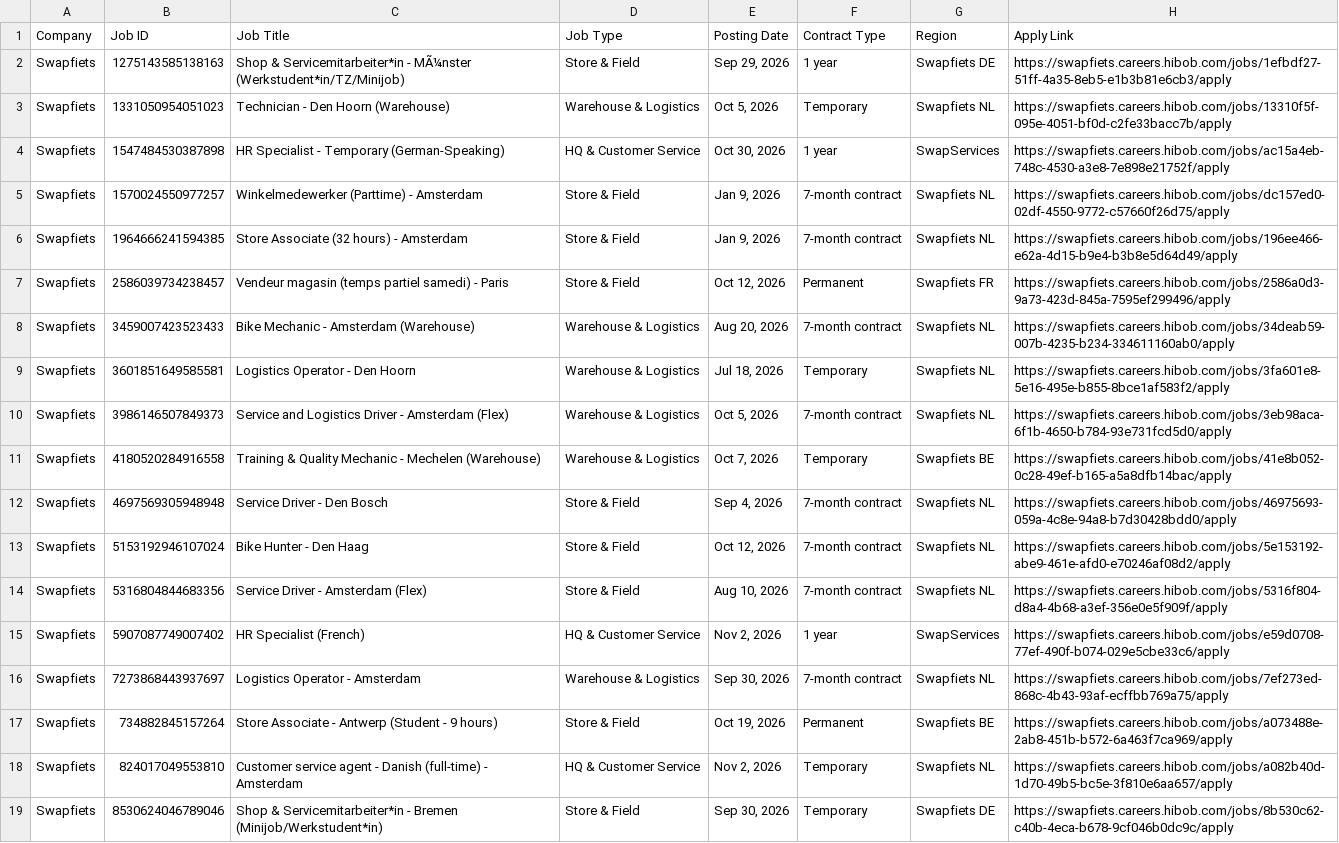
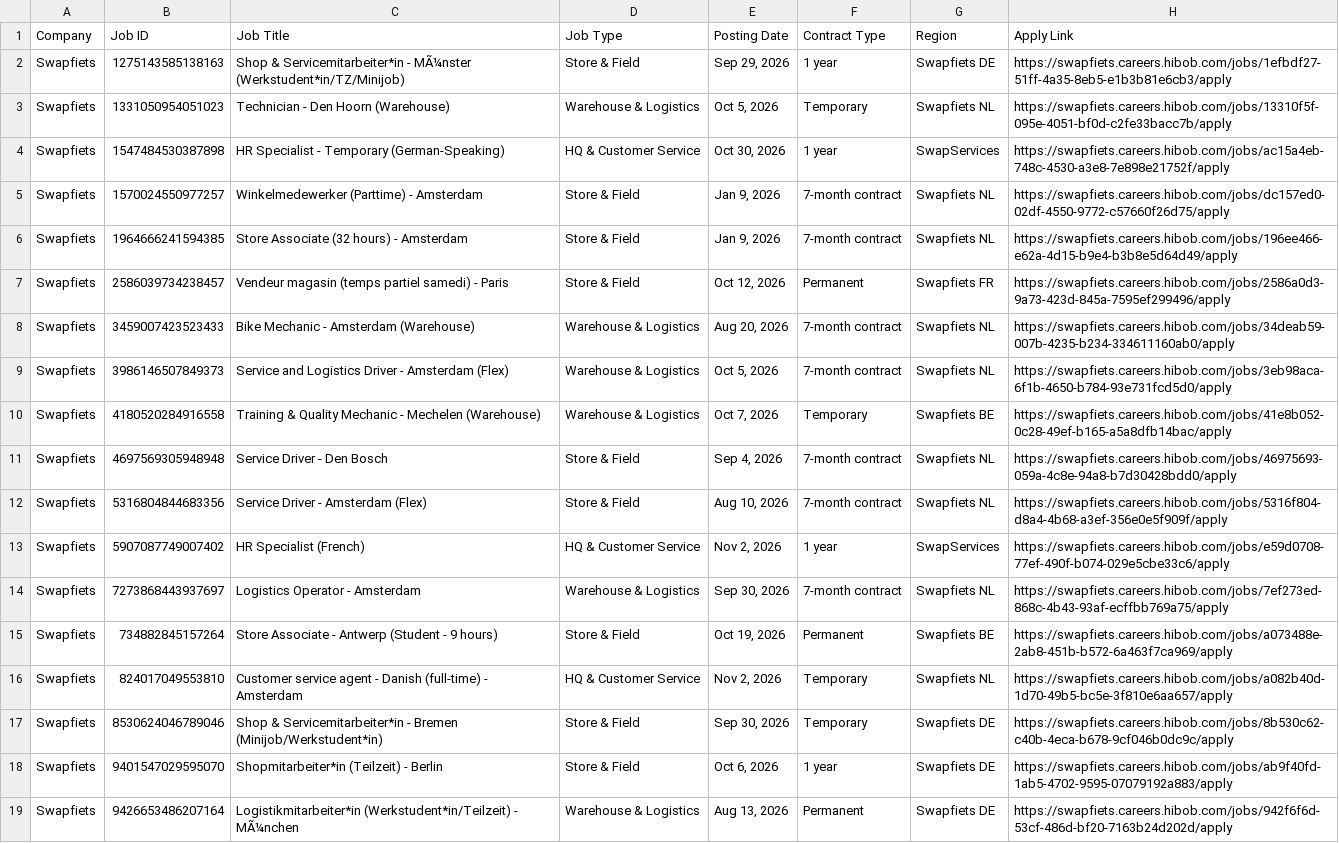
Before and after one commit to rakshit3549/jobpage, a CSV file: scraped_jobs_list.csv, drawn as a sheet; only a part is shown; the shorter side is filled out with more unchanged rows.

```diff
--- a/scraped_jobs_list.csv
+++ b/scraped_jobs_list.csv
@@ -8,3 +8,2 @@ Swapfiets,2586039734238457,Vendeur magasin (temps partiel samedi) - Paris,Store
 Swapfiets,3459007423523433,Bike Mechanic - Amsterdam (Warehouse),Warehouse & Logistics,"Aug 20, 2026",7-month contract,Swapfiets NL,https://swapfiets.careers.hibob.com/jobs/34deab59-007b-4235-b234-334611160ab0/apply
-Swapfiets,3601851649585581,Logistics Operator - Den Hoorn,Warehouse & Logistics,"Jul 18, 2026",Temporary,Swapfiets NL,https://swapfiets.careers.hibob.com/jobs/3fa601e8-5e16-495e-b855-8bce1af583f2/apply
 Swapfiets,3986146507849373,Service and Logistics Driver - Amsterdam (Flex),Warehouse & Logistics,"Oct 5, 2026",7-month contract,Swapfiets NL,https://swapfiets.careers.hibob.com/jobs/3eb98aca-6f1b-4650-b784-93e731fcd5d0/apply
@@ -12,3 +11,2 @@ Swapfiets,4180520284916558,Training & Quality Mechanic - Mechelen (Warehouse),Wa
 Swapfiets,4697569305948948,Service Driver - Den Bosch,Store & Field,"Sep 4, 2026",7-month contract,Swapfiets NL,https://swapfiets.careers.hibob.com/jobs/46975693-059a-4c8e-94a8-b7d30428bdd0/apply
-Swapfiets,5153192946107024,Bike Hunter - Den Haag,Store & Field,"Oct 12, 2026",7-month contract,Swapfiets NL,https://swapfiets.careers.hibob.com/jobs/5e153192-abe9-461e-afd0-e70246af08d2/apply
 Swapfiets,5316804844683356,Service Driver - Amsterdam (Flex),Store & Field,"Aug 10, 2026",7-month contract,Swapfiets NL,https://swapfiets.careers.hibob.com/jobs/5316f804-d8a4-4b68-a3ef-356e0e5f909f/apply
```
